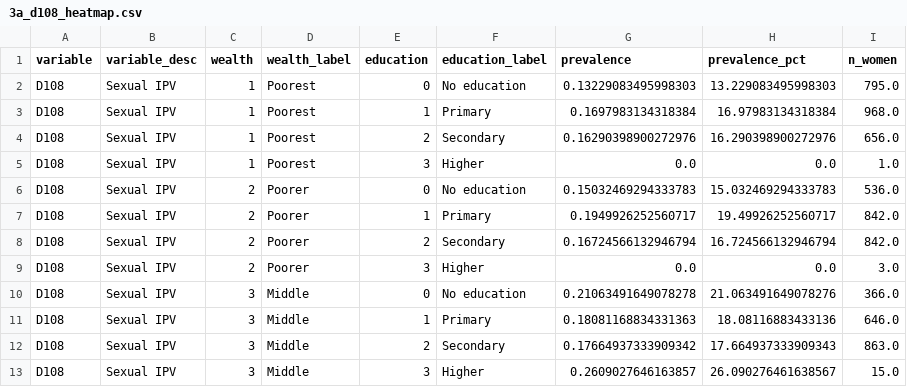
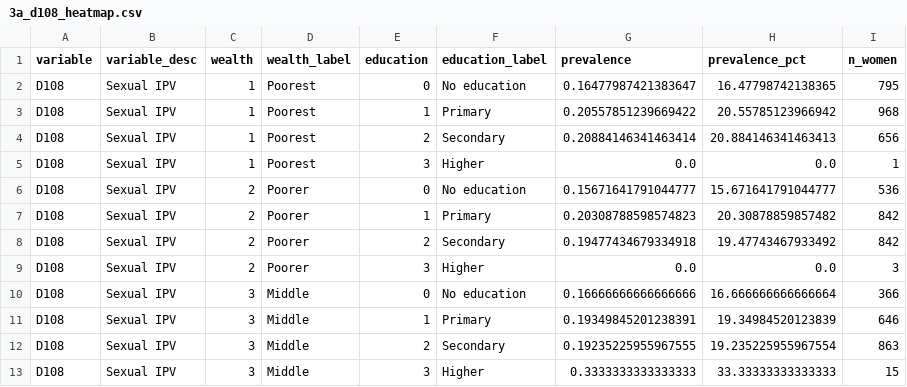
Before and after one commit to gerritgr/DRCcode, a CSV file: output/3a_d108_heatmap.csv, drawn as a sheet; only a part is shown; the diff covers the shown part only.

```diff
--- a/output/3a_d108_heatmap.csv
+++ b/output/3a_d108_heatmap.csv
@@ -1,13 +1,13 @@
 variable,variable_desc,wealth,wealth_label,education,education_label,prevalence,prevalence_pct,n_women
-D108,Sexual IPV,1,Poorest,0,No education,0.13229083495998303,13.229083495998303,795.0
-D108,Sexual IPV,1,Poorest,1,Primary,0.1697983134318384,16.97983134318384,968.0
-D108,Sexual IPV,1,Poorest,2,Secondary,0.16290398900272976,16.290398900272976,656.0
-D108,Sexual IPV,1,Poorest,3,Higher,0.0,0.0,1.0
-D108,Sexual IPV,2,Poorer,0,No education,0.15032469294333783,15.032469294333783,536.0
-D108,Sexual IPV,2,Poorer,1,Primary,0.1949926252560717,19.49926252560717,842.0
-D108,Sexual IPV,2,Poorer,2,Secondary,0.16724566132946794,16.724566132946794,842.0
-D108,Sexual IPV,2,Poorer,3,Higher,0.0,0.0,3.0
-D108,Sexual IPV,3,Middle,0,No education,0.21063491649078278,21.063491649078276,366.0
-D108,Sexual IPV,3,Middle,1,Primary,0.18081168834331363,18.08116883433136,646.0
-D108,Sexual IPV,3,Middle,2,Secondary,0.17664937333909342,17.664937333909343,863.0
-D108,Sexual IPV,3,Middle,3,Higher,0.2609027646163857,26.090276461638567,15.0
+D108,Sexual IPV,1,Poorest,0,No education,0.16477987421383647,16.47798742138365,795
+D108,Sexual IPV,1,Poorest,1,Primary,0.20557851239669422,20.55785123966942,968
+D108,Sexual IPV,1,Poorest,2,Secondary,0.20884146341463414,20.884146341463413,656
+D108,Sexual IPV,1,Poorest,3,Higher,0.0,0.0,1
+D108,Sexual IPV,2,Poorer,0,No education,0.15671641791044777,15.671641791044777,536
+D108,Sexual IPV,2,Poorer,1,Primary,0.20308788598574823,20.30878859857482,842
+D108,Sexual IPV,2,Poorer,2,Secondary,0.19477434679334918,19.47743467933492,842
+D108,Sexual IPV,2,Poorer,3,Higher,0.0,0.0,3
+D108,Sexual IPV,3,Middle,0,No education,0.16666666666666666,16.666666666666664,366
+D108,Sexual IPV,3,Middle,1,Primary,0.19349845201238391,19.34984520123839,646
+D108,Sexual IPV,3,Middle,2,Secondary,0.19235225955967555,19.235225955967554,863
+D108,Sexual IPV,3,Middle,3,Higher,0.3333333333333333,33.33333333333333,15
```
Also changed, not shown: 24 edited cells elsewhere in this file, output/3a_d104_heatmap.csv, output/3a_d106_heatmap.csv, 22 other files.
